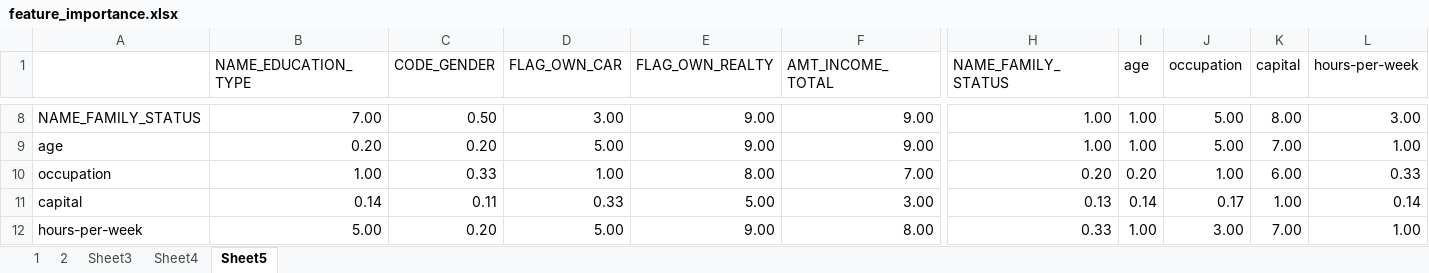
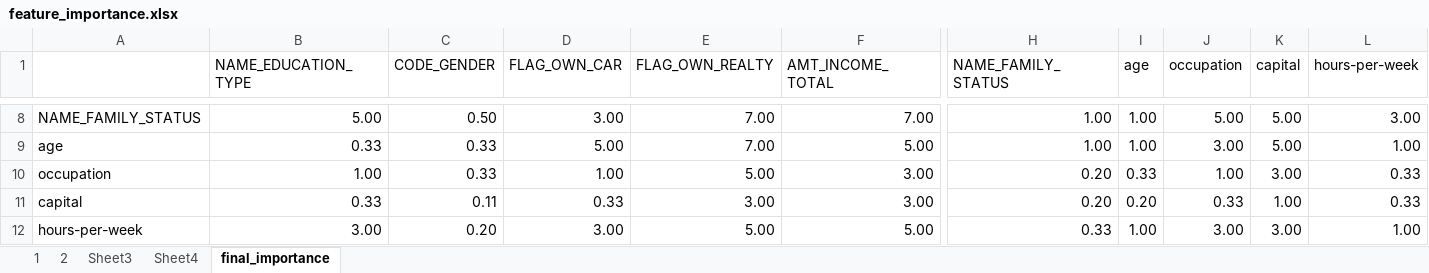
Before and after one commit to Linkkk01/INFO574_Group_Project, an Excel workbook: data/feature_importance.xlsx, sheet final_importance, drawn as a sheet; only a part is shown, gaps mark what is left out; values as stored, in another font and other column widths than the file's, no borders; the diff covers the shown part only; the diff names each change by its address in the sheet, - before the commit and + after, or states it on an @@ line.

Commit message:
Update feature_importance.xlsx

```diff
--- a/data/feature_importance.xlsx (sheet final_importance)
+++ b/data/feature_importance.xlsx (sheet final_importance)
-sheet tab: Sheet5
+sheet tab: final_importance
-B8 (NAME_EDUCATION_TYPE): 7.00
+B8 (NAME_EDUCATION_TYPE): 5.00
-E8:E9 (FLAG_OWN_REALTY): 9.00
+E8:E9 (FLAG_OWN_REALTY): 7.00
-F8 (AMT_INCOME_TOTAL): 9.00
+F8 (AMT_INCOME_TOTAL): 7.00
-K8 (capital): 8.00
+K8 (capital): 5.00
-B9 (NAME_EDUCATION_TYPE): 0.20
+B9 (NAME_EDUCATION_TYPE): 0.33
-C9 (CODE_GENDER): 0.20
+C9 (CODE_GENDER): 0.33
-F9 (AMT_INCOME_TOTAL): 9.00
+F9 (AMT_INCOME_TOTAL): 5.00
-J9 (occupation): 5.00
+J9 (occupation): 3.00
-K9 (capital): 7.00
+K9 (capital): 5.00
-E10 (FLAG_OWN_REALTY): 8.00
+E10 (FLAG_OWN_REALTY): 5.00
-F10 (AMT_INCOME_TOTAL): 7.00
+F10 (AMT_INCOME_TOTAL): 3.00
-I10 (age): 0.20
+I10 (age): 0.33
-K10 (capital): 6.00
+K10 (capital): 3.00
-B11 (NAME_EDUCATION_TYPE): 0.14
+B11 (NAME_EDUCATION_TYPE): 0.33
-E11 (FLAG_OWN_REALTY): 5.00
+E11 (FLAG_OWN_REALTY): 3.00
-H11 (NAME_FAMILY_STATUS): 0.13
+H11 (NAME_FAMILY_STATUS): 0.20
-I11 (age): 0.14
+I11 (age): 0.20
-J11 (occupation): 0.17
+J11 (occupation): 0.33
-L11 (hours-per-week): 0.14
+L11 (hours-per-week): 0.33
-B12 (NAME_EDUCATION_TYPE): 5.00
+B12 (NAME_EDUCATION_TYPE): 3.00
-D12 (FLAG_OWN_CAR): 5.00
+D12 (FLAG_OWN_CAR): 3.00
-E12 (FLAG_OWN_REALTY): 9.00
+E12 (FLAG_OWN_REALTY): 5.00
-F12 (AMT_INCOME_TOTAL): 8.00
+F12 (AMT_INCOME_TOTAL): 5.00
-K12 (capital): 7.00
+K12 (capital): 3.00
```
Also changed, not shown: 33 edited cells elsewhere in this sheet.
